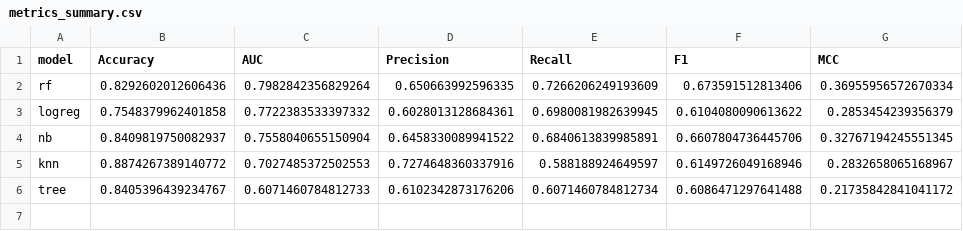
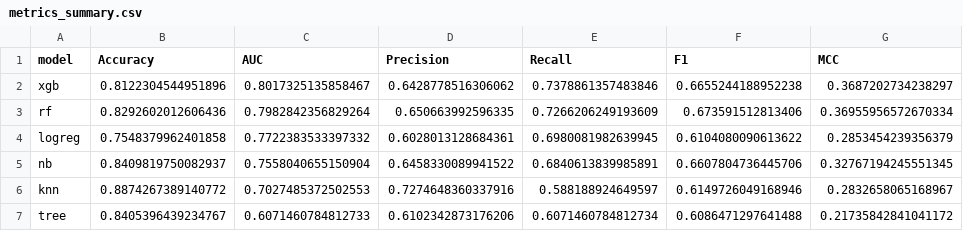
Before and after one commit to cd0130/bank-marketing-project, a CSV file: model/metrics_summary.csv, drawn as a sheet.

Commit message:
Add files via upload
updated trained models.

```diff
--- a/model/metrics_summary.csv
+++ b/model/metrics_summary.csv
@@ -1,2 +1,3 @@
 model,Accuracy,AUC,Precision,Recall,F1,MCC
+xgb,0.8122304544951896,0.8017325135858467,0.6428778516306062,0.7378861357483846,0.6655244188952238,0.3687202734238297
 rf,0.8292602012606436,0.7982842356829264,0.650663992596335,0.7266206249193609,0.673591512813406,0.36955956572670334
```
Also changed, not shown: 2 other files.
